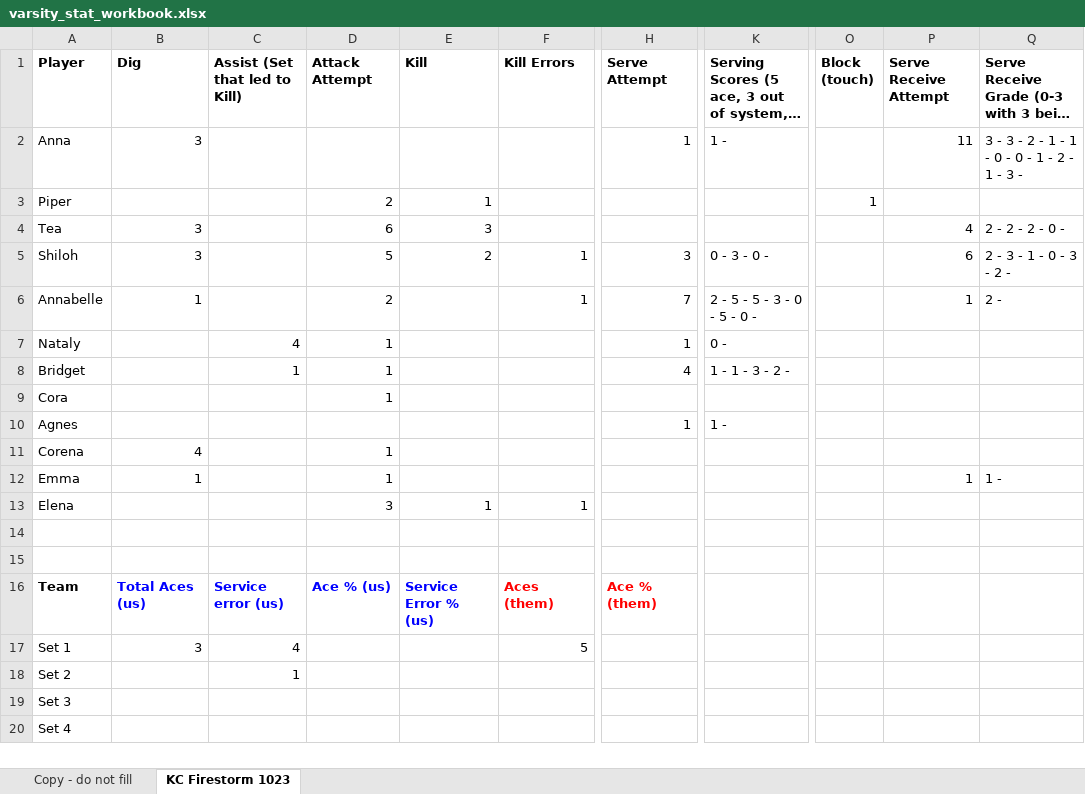
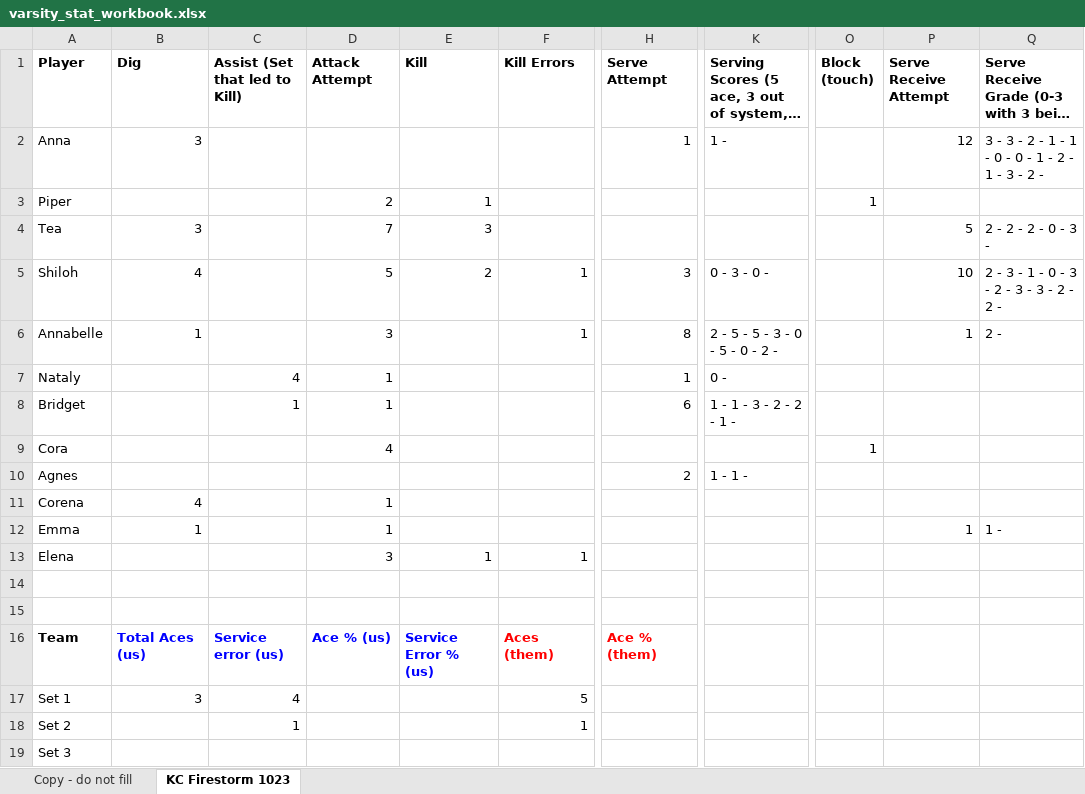
Before and after one commit to clancyred/defenders-volleyball, an Excel workbook: source/varsity_stat_workbook.xlsx, sheet KC Firestorm 1023, drawn as a sheet; only a part is shown, gaps mark what is left out; the shorter side is filled out with more unchanged rows; long unchanged cells end in …; values as stored, in another font and other column widths than the file's, no borders; charts and pictures not drawn; the diff names each change by its address in the sheet, - before the commit and + after, or states it on an @@ line.

Commit message:
Update stat workbook from Google Sheet

```diff
--- a/source/varsity_stat_workbook.xlsx (sheet KC Firestorm 1023)
+++ b/source/varsity_stat_workbook.xlsx (sheet KC Firestorm 1023)
-P2 (Serve Receive Attempt): 11
+P2 (Serve Receive Attempt): 12
-Q2: 3 - 3 - 2 - 1 - 1 - 0 - 0 - 1 - 2 - 1 - 3 -
+Q2: 3 - 3 - 2 - 1 - 1 - 0 - 0 - 1 - 2 - 1 - 3 - 2 -
-D4 (Attack Attempt): 6
+D4 (Attack Attempt): 7
-P4 (Serve Receive Attempt): 4
+P4 (Serve Receive Attempt): 5
-Q4: 2 - 2 - 2 - 0 -
+Q4: 2 - 2 - 2 - 0 - 3 -
-B5 (Dig): 3
+B5 (Dig): 4
-P5 (Serve Receive Attempt): 6
+P5 (Serve Receive Attempt): 10
-Q5: 2 - 3 - 1 - 0 - 3 - 2 -
+Q5: 2 - 3 - 1 - 0 - 3 - 2 - 3 - 3 - 2 - 2 -
-D6 (Attack Attempt): 2
+D6 (Attack Attempt): 3
-H6 (Serve Attempt): 7
+H6 (Serve Attempt): 8
-K6: 2 - 5 - 5 - 3 - 0 - 5 - 0 -
+K6: 2 - 5 - 5 - 3 - 0 - 5 - 0 - 2 -
-H8 (Serve Attempt): 4
+H8 (Serve Attempt): 6
-K8: 1 - 1 - 3 - 2 -
+K8: 1 - 1 - 3 - 2 - 2 - 1 -
-D9 (Attack Attempt): 1
+D9 (Attack Attempt): 4
-O9 (Block (touch)): (empty)
+O9 (Block (touch)): 1
-H10 (Serve Attempt): 1
+H10 (Serve Attempt): 2
-K10: 1 -
+K10: 1 - 1 -
-F18 (Kill Errors): (empty)
+F18 (Kill Errors): 1
```
